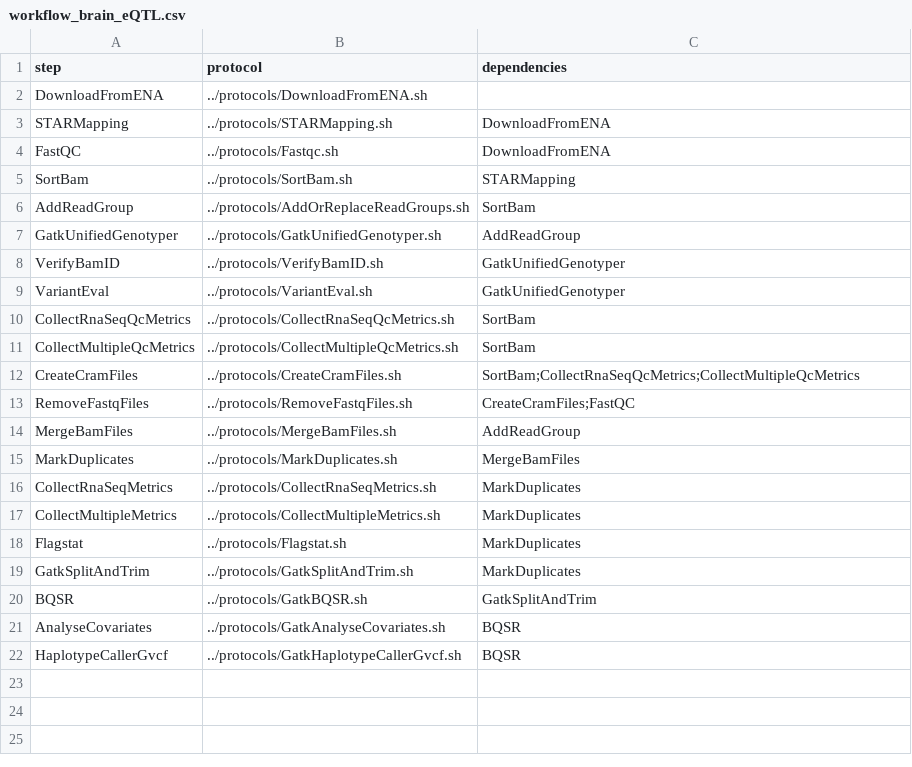
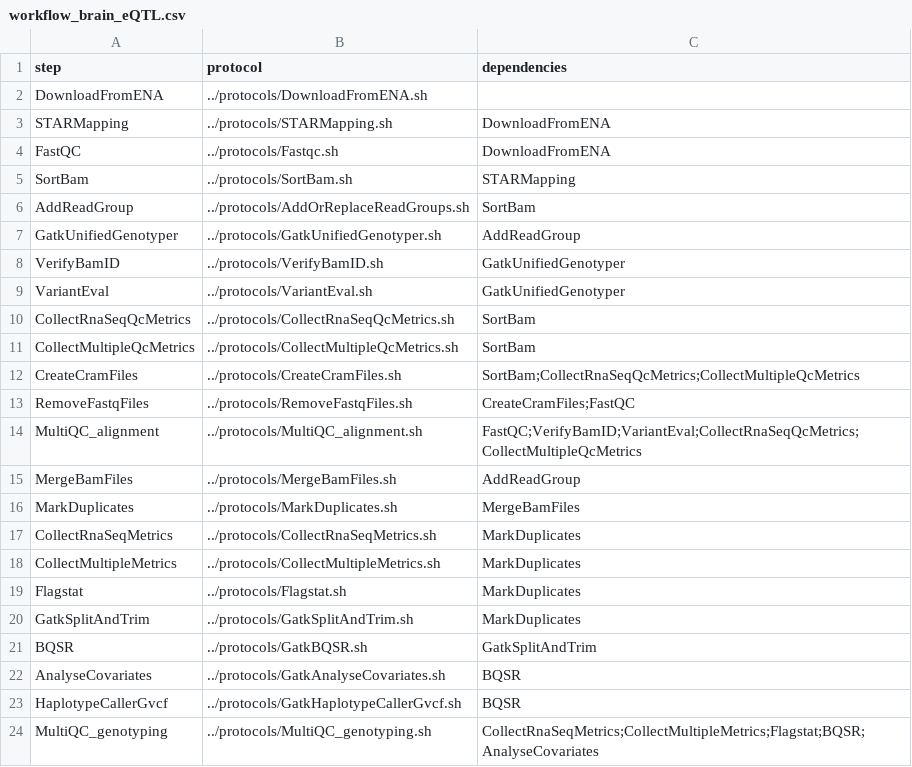
Before and after one commit to npklein/metabrain, a CSV file: pipeline_prepare_scripts/modified_workflows/workflow_brain_eQTL.csv, drawn as a sheet.

```diff
--- a/pipeline_prepare_scripts/modified_workflows/workflow_brain_eQTL.csv
+++ b/pipeline_prepare_scripts/modified_workflows/workflow_brain_eQTL.csv
@@ -13,2 +13,3 @@ CreateCramFiles,../protocols/CreateCramFiles.sh,SortBam;CollectRnaSeqQcMetrics;C
 RemoveFastqFiles,../protocols/RemoveFastqFiles.sh,CreateCramFiles;FastQC
+MultiQC_alignment,../protocols/MultiQC_alignment.sh,FastQC;VerifyBamID;VariantEval;CollectRnaSeqQcMetrics;CollectMultipleQcMetrics
 MergeBamFiles,../protocols/MergeBamFiles.sh,AddReadGroup
@@ -22 +23,2 @@ AnalyseCovariates,../protocols/GatkAnalyseCovariates.sh,BQSR
 HaplotypeCallerGvcf,../protocols/GatkHaplotypeCallerGvcf.sh,BQSR
+MultiQC_genotyping,../protocols/MultiQC_genotyping.sh,CollectRnaSeqMetrics;CollectMultipleMetrics;Flagstat;BQSR;AnalyseCovariates
```
Also changed, not shown: 7 other files.
